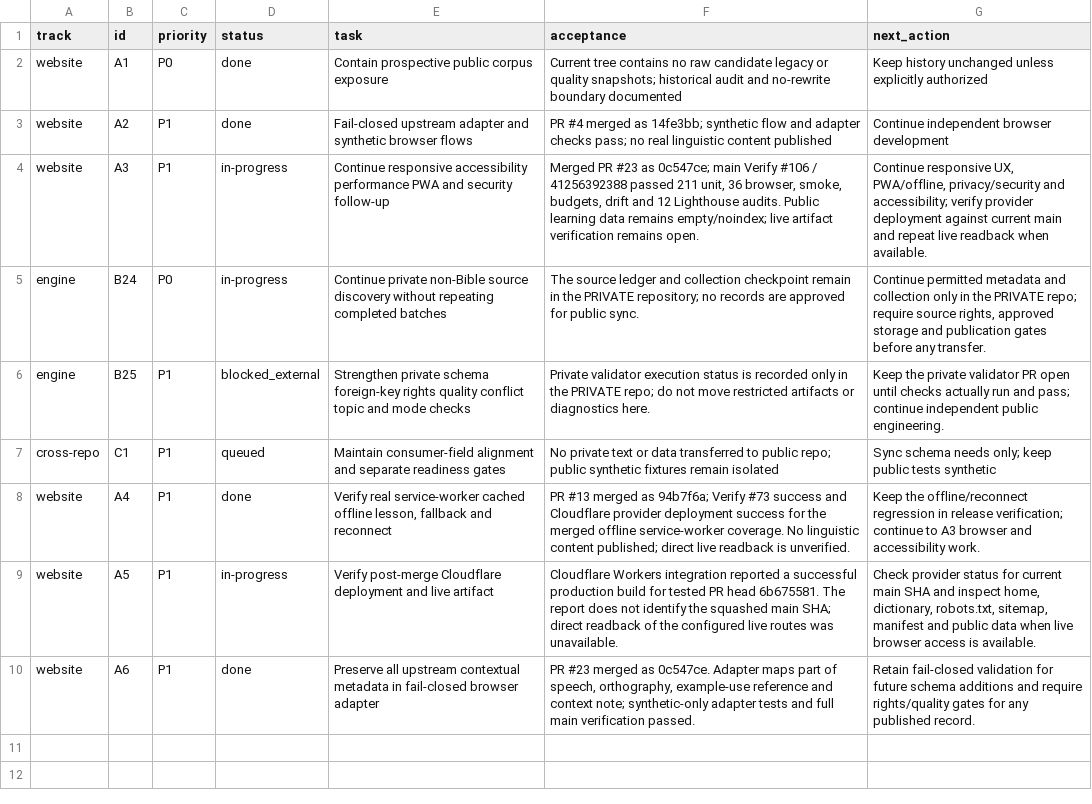
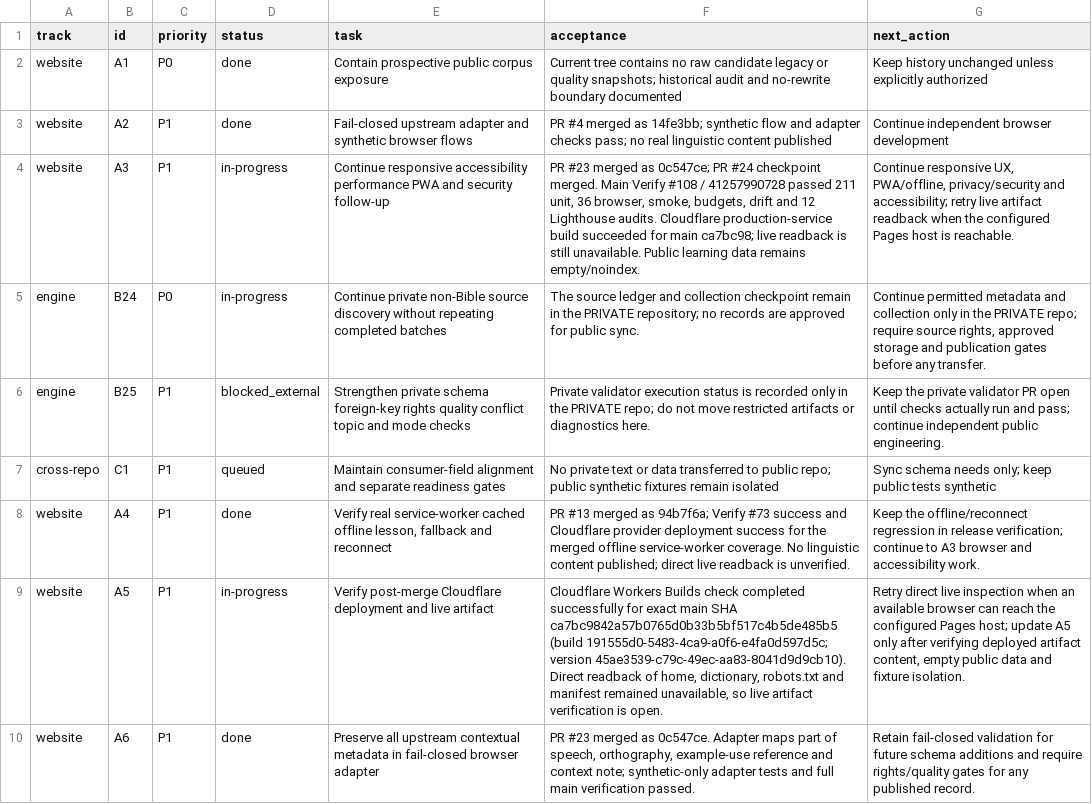
Before and after one commit to drewsebastians/webgame-bataktoba-indo, a CSV file: WORK_QUEUE.csv, drawn as a sheet; the diff names each change by its address in the sheet, - before the commit and + after, or states it on an @@ line.

Commit message:
docs: record main verification and deployment evidence
Record main Verify #108 and exact-main Cloudflare provider success while retaining the direct live readback limitation.

```diff
--- a/WORK_QUEUE.csv
+++ b/WORK_QUEUE.csv
-F4 (acceptance): Merged PR #23 as 0c547ce; main Verify #106 / 41256392388 passed 211 unit, 36 browser, smoke, budgets, drift and 12 Lighthouse audits. Public learning data remains empty/noindex; live artifact verification remains open.
+F4 (acceptance): PR #23 merged as 0c547ce; PR #24 checkpoint merged. Main Verify #108 / 41257990728 passed 211 unit, 36 browser, smoke, budgets, drift and 12 Lighthouse audits. Cloudflare production-service build succeeded for main ca7bc98; live readback is still unavailable. Public learning data remains empty/noindex.
-G4 (next_action): …and accessibility; verify provider deployment against current main and repeat live readback when available.
+G4 (next_action): …and accessibility; retry live artifact readback when the configured Pages host is reachable.
-F9 (acceptance): Cloudflare Workers integration reported a successful production build for tested PR head 6b675581. The report does not identify the squashed main SHA; direct readback of the configured live routes was unavailable.
+F9 (acceptance): Cloudflare Workers Builds check completed successfully for exact main SHA ca7bc9842a57b0765d0b33b5bf517c4b5de485b5 (build 191555d0-5483-4ca9-a0f6-e4fa0d597d5c; version 45ae3539-c79c-49ec-aa83-8041d9d9cb10). Direct readback of home, dictionary, robots.txt and manifest remained unavailable, so live artifact verification is open.
-G9 (next_action): Check provider status for current main SHA and inspect home, dictionary, robots.txt, sitemap, manifest and public data when live browser access is available.
+G9 (next_action): Retry direct live inspection when an available browser can reach the configured Pages host; update A5 only after verifying deployed artifact content, empty public data and fixture isolation.
```
Also changed, not shown: 2 other files.
